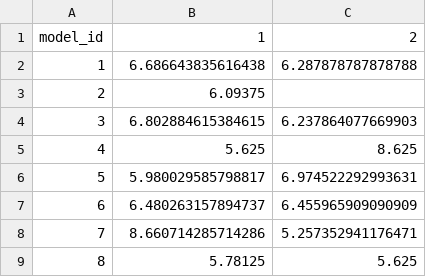
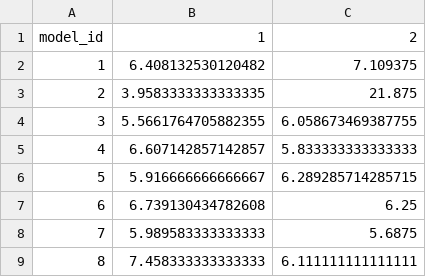
Before and after one commit to rdadic/automotive-production, a CSV file: pipeline/model_line_pivot.csv, drawn as a sheet.

```diff
--- a/pipeline/model_line_pivot.csv
+++ b/pipeline/model_line_pivot.csv
@@ -1,9 +1,9 @@
 model_id,1,2
-1,6.686643835616438,6.287878787878788
-2,6.09375,
-3,6.802884615384615,6.237864077669903
-4,5.625,8.625
-5,5.980029585798817,6.974522292993631
-6,6.480263157894737,6.455965909090909
-7,8.660714285714286,5.257352941176471
-8,5.78125,5.625
+1,6.408132530120482,7.109375
+2,3.9583333333333335,21.875
+3,5.5661764705882355,6.058673469387755
+4,6.607142857142857,5.833333333333333
+5,5.916666666666667,6.289285714285715
+6,6.739130434782608,6.25
+7,5.989583333333333,5.6875
+8,7.458333333333333,6.111111111111111
```
Also changed, not shown: pipeline/hourly_production.csv, pipeline/interruptions.csv, 8 other files.
